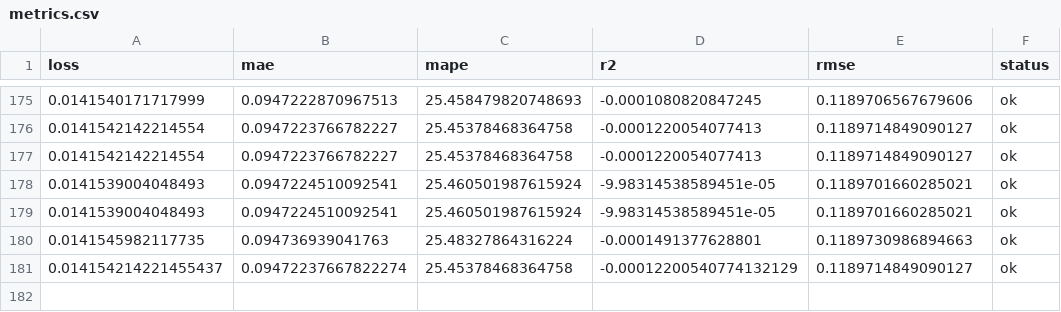
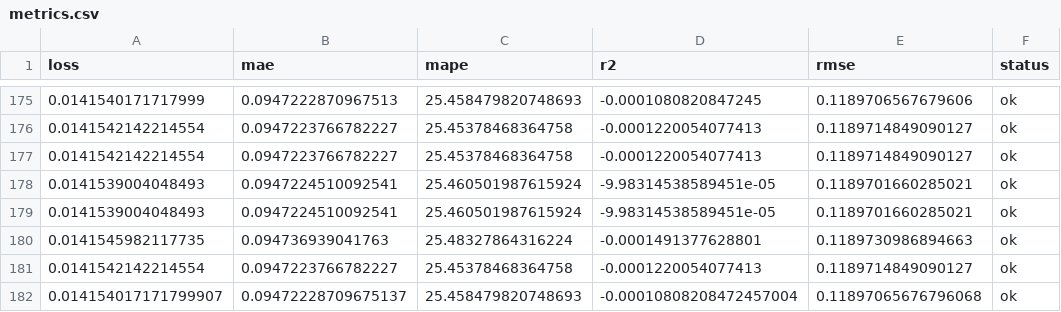
Before and after one commit to autobotsmlops/project, a CSV file: metrics.csv, drawn as a sheet; only a part is shown, gaps mark what is left out.

```diff
--- a/metrics.csv
+++ b/metrics.csv
@@ -180,2 +180,3 @@ loss,mae,mape,r2,rmse,status
 0.0141545982117735,0.094736939041763,25.48327864316224,-0.0001491377628801,0.1189730986894663,ok
-0.014154214221455437,0.09472237667822274,25.45378468364758,-0.00012200540774132129,0.1189714849090127,ok
+0.0141542142214554,0.0947223766782227,25.45378468364758,-0.0001220054077413,0.1189714849090127,ok
+0.014154017171799907,0.09472228709675137,25.458479820748693,-0.00010808208472457004,0.11897065676796068,ok
```
